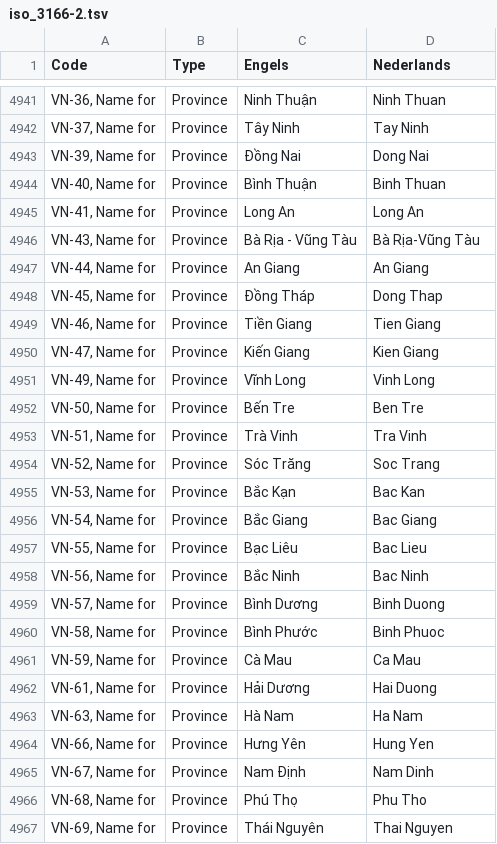
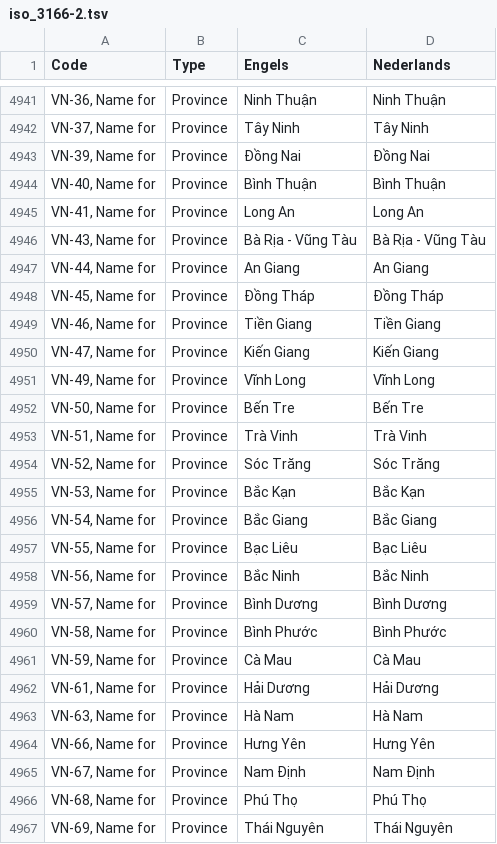
Before and after one commit to OpenTaal/opentaal-isocodes, a TSV file: tsv/iso_3166-2.tsv, drawn as a sheet; only a part is shown, gaps mark what is left out; the diff covers the shown part only; the diff names each change by its address in the sheet, - before the commit and + after, or states it on an @@ line.

```diff
--- a/tsv/iso_3166-2.tsv
+++ b/tsv/iso_3166-2.tsv
-D4941 (Nederlands): Ninh Thuan
+D4941 (Nederlands): Ninh Thuận
-D4942 (Nederlands): Tay Ninh
+D4942 (Nederlands): Tây Ninh
-D4943 (Nederlands): Dong Nai
+D4943 (Nederlands): Đồng Nai
-D4944 (Nederlands): Binh Thuan
+D4944 (Nederlands): Bình Thuận
-D4946 (Nederlands): Bà Rịa-Vũng Tàu
+D4946 (Nederlands): Bà Rịa - Vũng Tàu
-D4948 (Nederlands): Dong Thap
+D4948 (Nederlands): Đồng Tháp
-D4949 (Nederlands): Tien Giang
+D4949 (Nederlands): Tiền Giang
-D4950 (Nederlands): Kien Giang
+D4950 (Nederlands): Kiến Giang
-D4951 (Nederlands): Vinh Long
+D4951 (Nederlands): Vĩnh Long
-D4952 (Nederlands): Ben Tre
+D4952 (Nederlands): Bến Tre
-D4953 (Nederlands): Tra Vinh
+D4953 (Nederlands): Trà Vinh
-D4954 (Nederlands): Soc Trang
+D4954 (Nederlands): Sóc Trăng
-D4955 (Nederlands): Bac Kan
+D4955 (Nederlands): Bắc Kạn
-D4956 (Nederlands): Bac Giang
+D4956 (Nederlands): Bắc Giang
-D4957 (Nederlands): Bac Lieu
+D4957 (Nederlands): Bạc Liêu
-D4958 (Nederlands): Bac Ninh
+D4958 (Nederlands): Bắc Ninh
-D4959 (Nederlands): Binh Duong
+D4959 (Nederlands): Bình Dương
-D4960 (Nederlands): Binh Phuoc
+D4960 (Nederlands): Bình Phước
-D4961 (Nederlands): Ca Mau
+D4961 (Nederlands): Cà Mau
-D4962 (Nederlands): Hai Duong
+D4962 (Nederlands): Hải Dương
-D4963 (Nederlands): Ha Nam
+D4963 (Nederlands): Hà Nam
-D4964 (Nederlands): Hung Yen
+D4964 (Nederlands): Hưng Yên
-D4965 (Nederlands): Nam Dinh
+D4965 (Nederlands): Nam Định
-D4966 (Nederlands): Phu Tho
+D4966 (Nederlands): Phú Thọ
-D4967 (Nederlands): Thai Nguyen
+D4967 (Nederlands): Thái Nguyên
```
Also changed, not shown: 135 edited cells elsewhere in this file, 19 other files.
